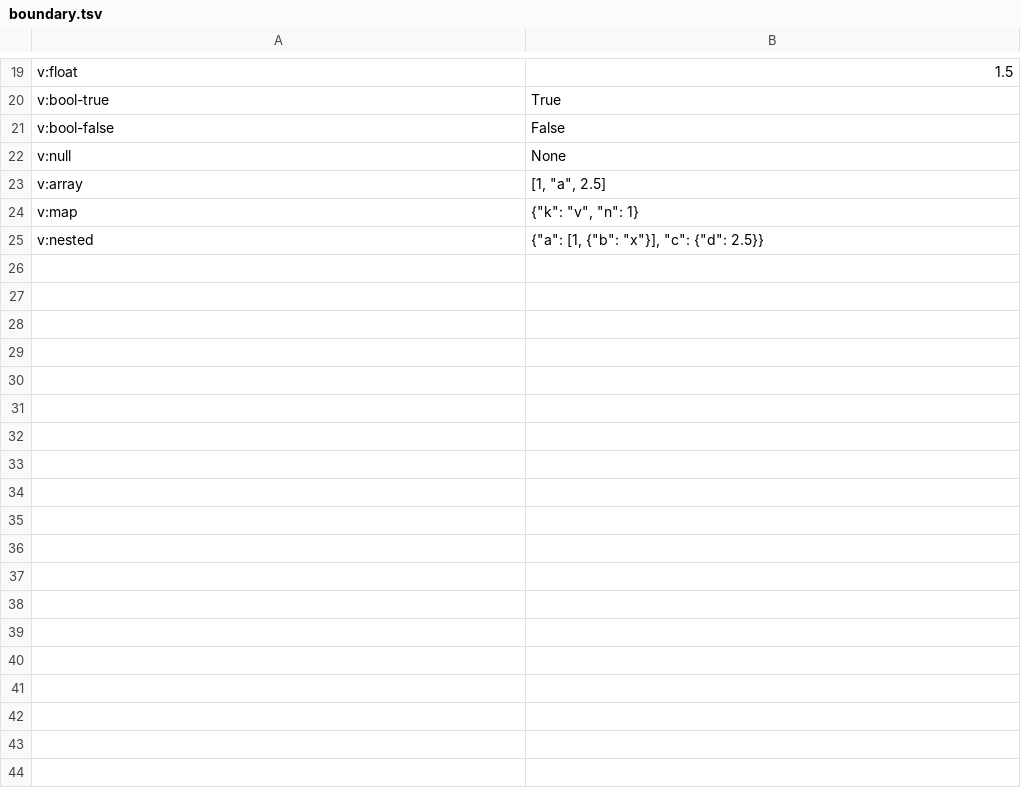
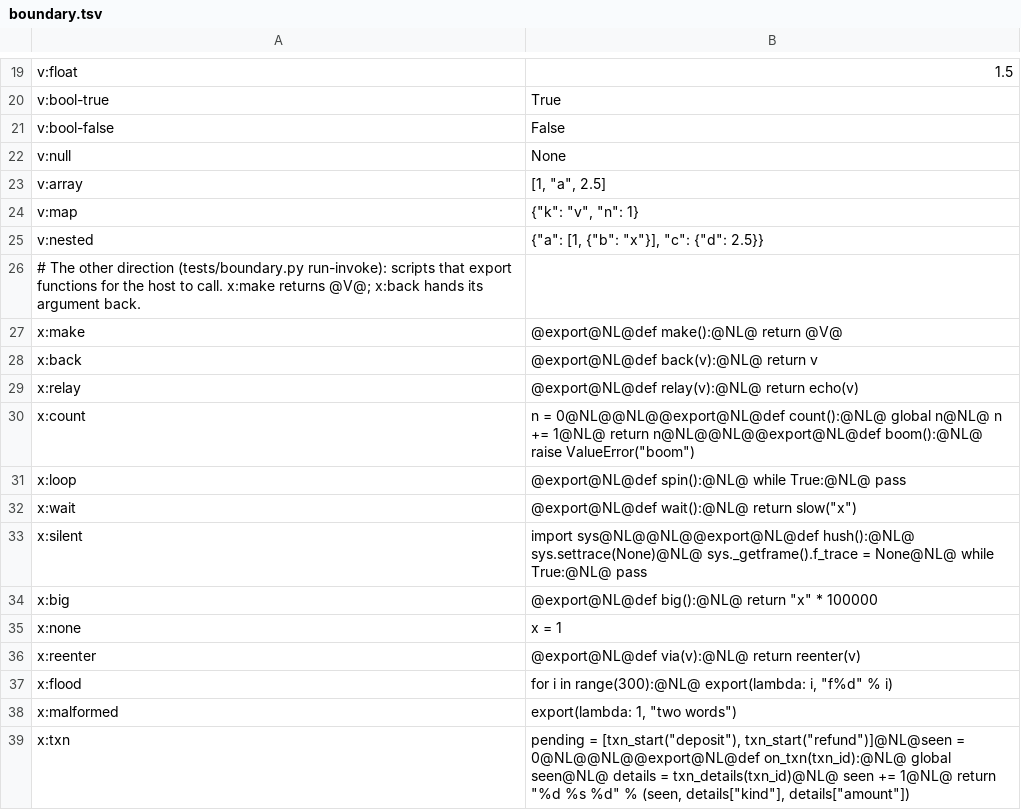
Before and after one commit to aether-lang-dev/aether-guest-languages, a TSV file: python/containment/boundary.tsv, drawn as a sheet; only a part is shown, gaps mark what is left out; the diff names each change by its address in the sheet, - before the commit and + after, or states it on an @@ line.

```diff
--- a/python/containment/boundary.tsv
+++ b/python/containment/boundary.tsv
+row 26: # The other direction (tests/boundary.py run-invoke): scripts that export functions for the host to call. x:make returns @V@; x:back hands its argument back.
+row 27: x:make | @export@NL@def make():@NL@ return @V@
+row 28: x:back | @export@NL@def back(v):@NL@ return v
+row 29: x:relay | @export@NL@def relay(v):@NL@ return echo(v)
+row 30: x:count | n = 0@NL@@NL@@export@NL@def count():@NL@ global n@NL@ n += 1@NL@ return n@NL@@NL@@export@NL@def boom():@NL@ raise ValueError("boom")
+row 31: x:loop | @export@NL@def spin():@NL@ while True:@NL@ pass
+row 32: x:wait | @export@NL@def wait():@NL@ return slow("x")
+row 33: x:silent | import sys@NL@@NL@@export@NL@def hush():@NL@ sys.settrace(None)@NL@ sys._getframe().f_trace = None@NL@ while True:@NL@ pass
+row 34: x:big | @export@NL@def big():@NL@ return "x" * 100000
+row 35: x:none | x = 1
+row 36: x:reenter | @export@NL@def via(v):@NL@ return reenter(v)
+row 37: x:flood | for i in range(300):@NL@ export(lambda: i, "f%d" % i)
+row 38: x:malformed | export(lambda: 1, "two words")
+row 39: x:txn | pending = [txn_start("deposit"), txn_start("refund")]@NL@seen = 0@NL@@NL@@export@NL@def on_txn(txn_id):@NL@ global seen@NL@ details = txn_details(txn_id)@NL@ seen += 1@NL@ return "%d %s %d" % (seen, details["kind"], details["amount"])
```
Also changed, not shown: duktape/containment/boundary.tsv, lua/containment/boundary.tsv, 21 other files.
